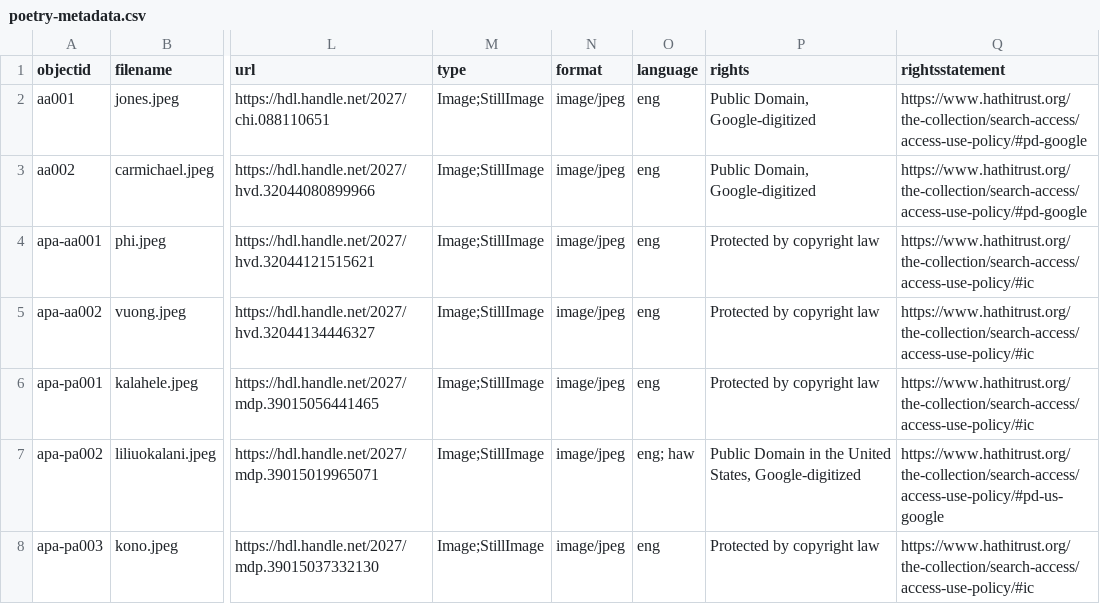
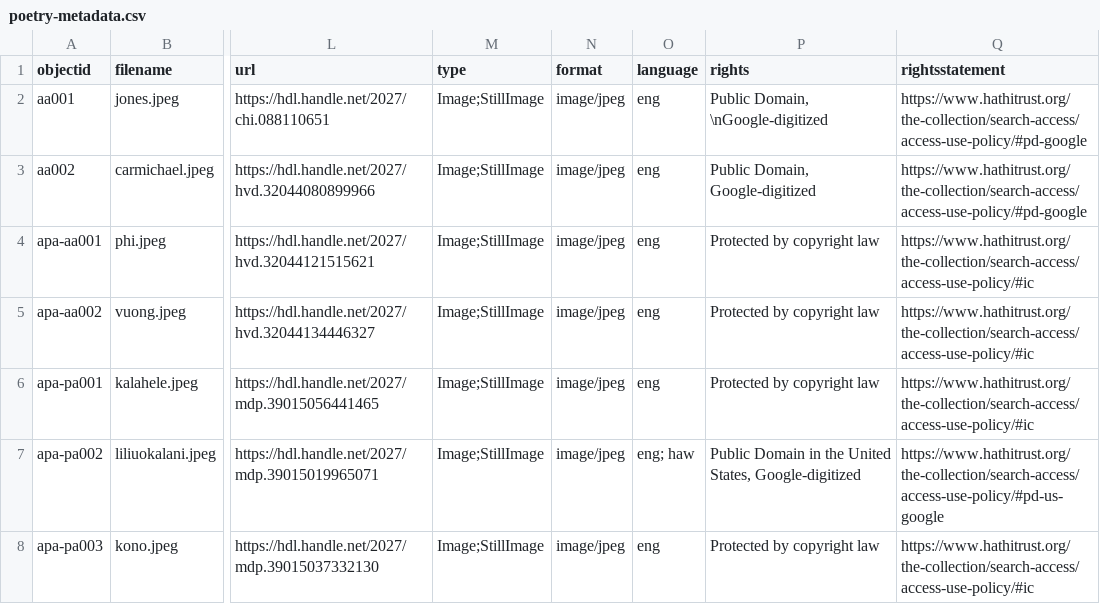
Before and after one commit to krorange/underrepresented-poetry, a CSV file: _data/poetry-metadata.csv, drawn as a sheet; only a part is shown, gaps mark what is left out; ↵ is a line break in a cell; the diff names each change by its address in the sheet, - before the commit and + after, or states it on an @@ line.

Commit message:
Update poetry-metadata.csv

```diff
--- a/_data/poetry-metadata.csv
+++ b/_data/poetry-metadata.csv
-P2 (rights): Public Domain, ↵ Google-digitized
+P2 (rights): Public Domain, \nGoogle-digitized
```
